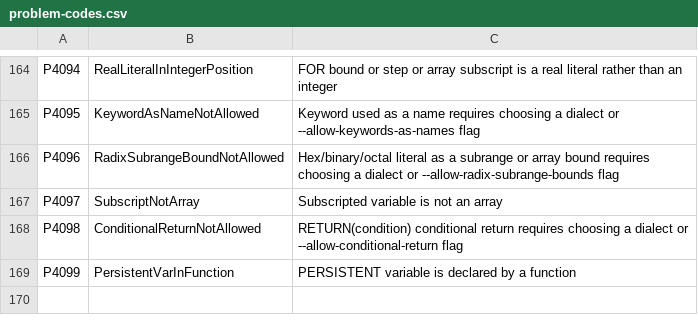
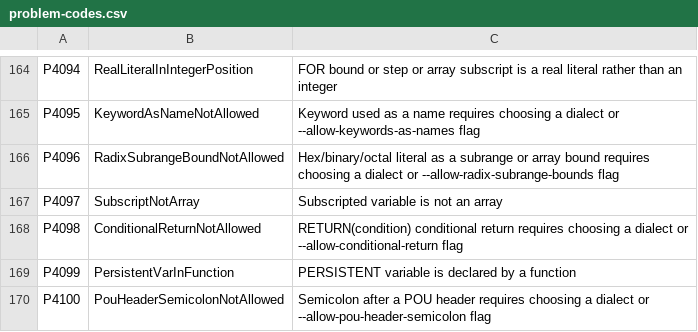
Before and after one commit to ironplc/ironplc, a CSV file: compiler/problems/resources/problem-codes.csv, drawn as a sheet; only a part is shown, gaps mark what is left out; the diff names each change by its address in the sheet, - before the commit and + after, or states it on an @@ line.

```diff
--- a/compiler/problems/resources/problem-codes.csv
+++ b/compiler/problems/resources/problem-codes.csv
+row 170: P4100 | PouHeaderSemicolonNotAllowed | Semicolon after a POU header requires choosing a dialect or --allow-pou-header-semicolon flag
```
Also changed, not shown: 18 other files.
